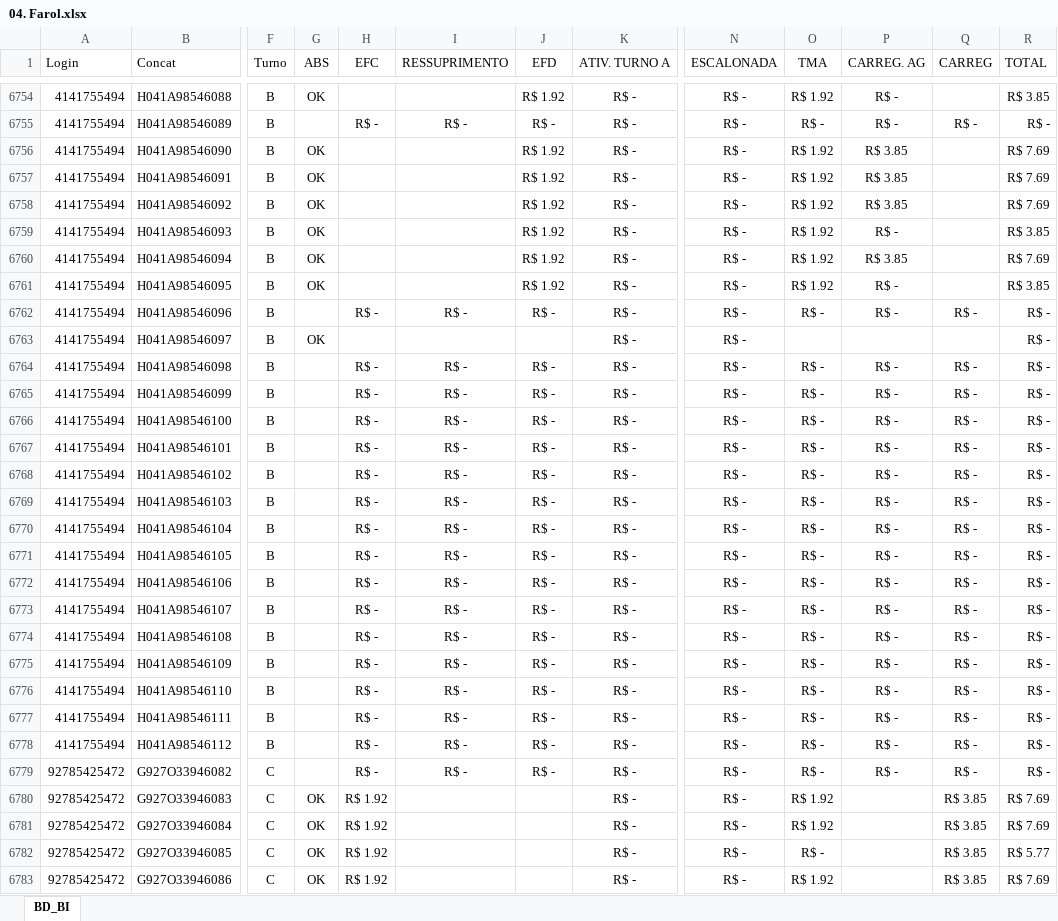
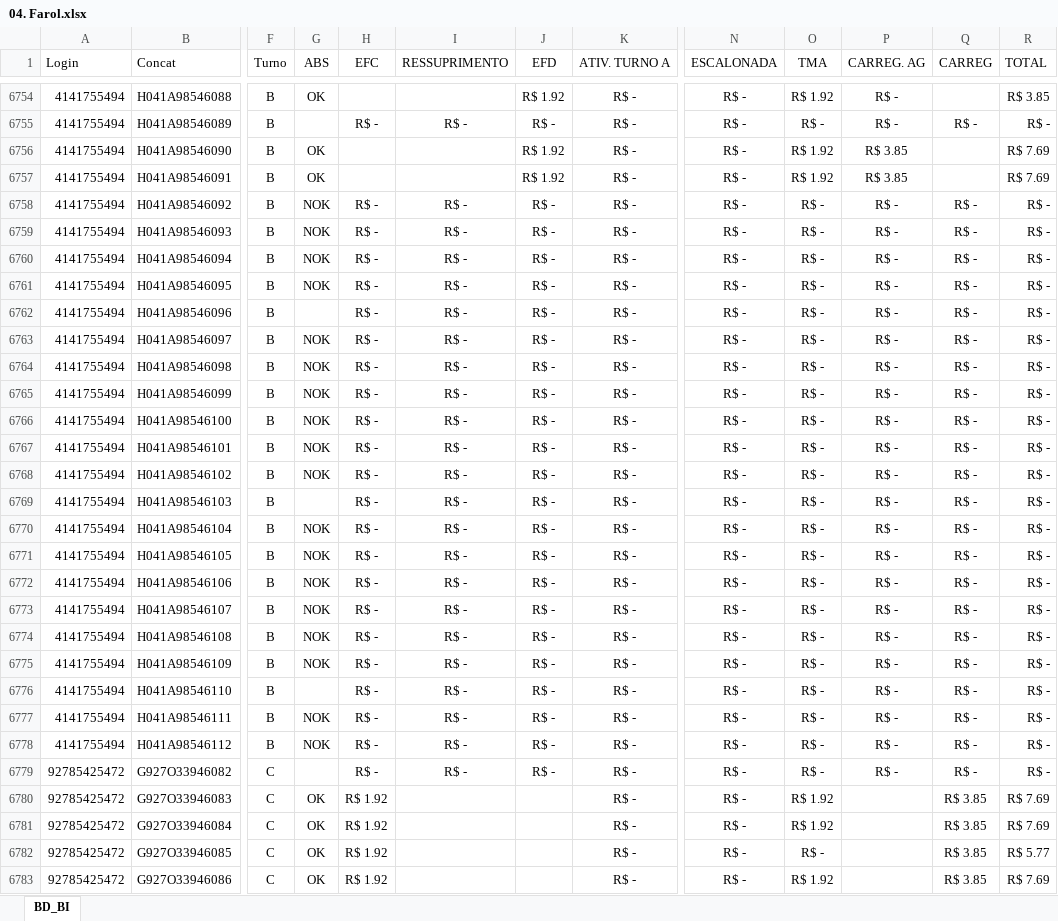
Before and after one commit to jeffersonhorizonte/bot-remuneracao, an Excel workbook: 04. Farol.xlsx, sheet BD_BI, drawn as a sheet; only a part is shown, gaps mark what is left out; values as stored, in another font and other column widths than the file's, no borders; the diff covers the shown part only; the diff names each change by its address in the sheet, - before the commit and + after, or states it on an @@ line.

Commit message:
Atualização da base de remuneração

```diff
--- a/04. Farol.xlsx (sheet BD_BI)
+++ b/04. Farol.xlsx (sheet BD_BI)
-G6758:G6761 (ABS): OK
+G6758:G6761 (ABS): NOK
-H6758:H6761 (EFC): (empty)
+H6758:H6761 (EFC): R$ -
-I6758:I6761 (RESSUPRIMENTO): (empty)
+I6758:I6761 (RESSUPRIMENTO): R$ -
-J6758:J6761 (EFD): R$ 1.92
+J6758:J6761 (EFD): R$ -
-O6758:O6761 (TMA): R$ 1.92
+O6758:O6761 (TMA): R$ -
-P6758 (CARREG. AG): R$ 3.85
+P6758 (CARREG. AG): R$ -
-Q6758:Q6761 (CARREG): (empty)
+Q6758:Q6761 (CARREG): R$ -
-R6758 (TOTAL): R$ 7.69
+R6758 (TOTAL): R$ -
-R6759 (TOTAL): R$ 3.85
+R6759 (TOTAL): R$ -
-P6760 (CARREG. AG): R$ 3.85
+P6760 (CARREG. AG): R$ -
-R6760 (TOTAL): R$ 7.69
+R6760 (TOTAL): R$ -
-R6761 (TOTAL): R$ 3.85
+R6761 (TOTAL): R$ -
-G6763 (ABS): OK
+G6763 (ABS): NOK
-H6763 (EFC): (empty)
+H6763 (EFC): R$ -
-I6763 (RESSUPRIMENTO): (empty)
+I6763 (RESSUPRIMENTO): R$ -
-J6763 (EFD): (empty)
+J6763 (EFD): R$ -
-O6763 (TMA): (empty)
+O6763 (TMA): R$ -
-P6763 (CARREG. AG): (empty)
+P6763 (CARREG. AG): R$ -
-Q6763 (CARREG): (empty)
+Q6763 (CARREG): R$ -
-G6764:G6768 (ABS): (empty)
+G6764:G6768 (ABS): NOK
-G6770:G6775 (ABS): (empty)
+G6770:G6775 (ABS): NOK
-G6777:G6778 (ABS): (empty)
+G6777:G6778 (ABS): NOK
```
Also changed, not shown: 798 edited cells elsewhere in this sheet.
